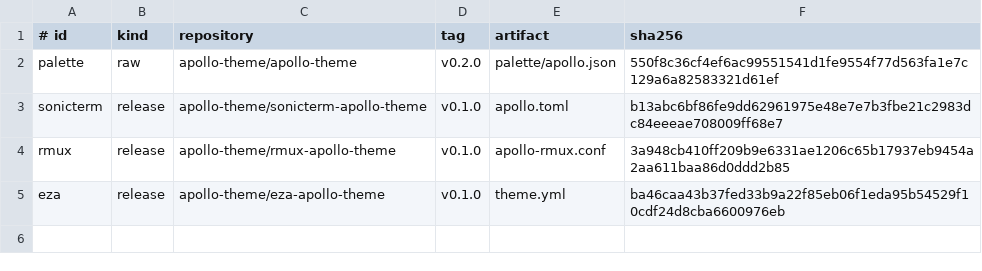
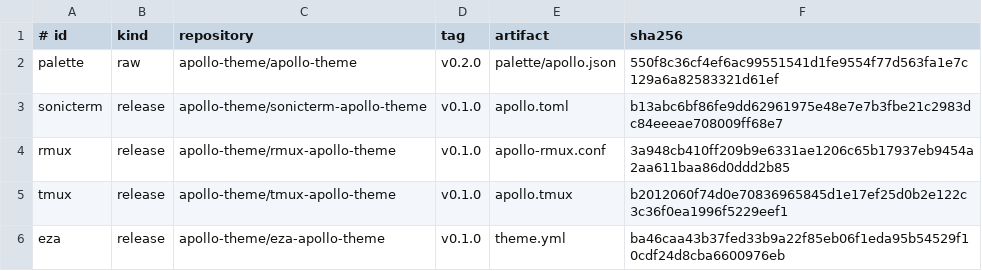
Before and after one commit to D0n9X1n/dot-config, a TSV file: scripts/apollo-releases.tsv, drawn as a sheet; the diff names each change by its address in the sheet, - before the commit and + after, or states it on an @@ line.

```diff
--- a/scripts/apollo-releases.tsv
+++ b/scripts/apollo-releases.tsv
+row 5: tmux | release | apollo-theme/tmux-apollo-theme | v0.1.0 | apollo.tmux | b2012060f74d0e70836965845d1e17ef25d0b2e122c3c36f0ea1996f5229eef1
```
Also changed, not shown: config/manifest.tsv, 41 other files.
